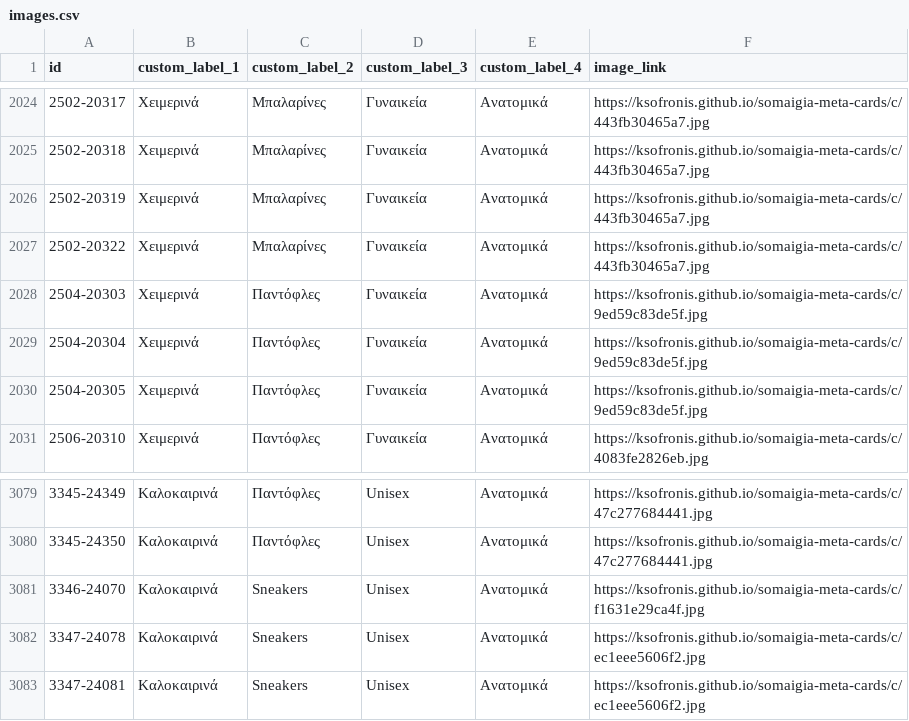
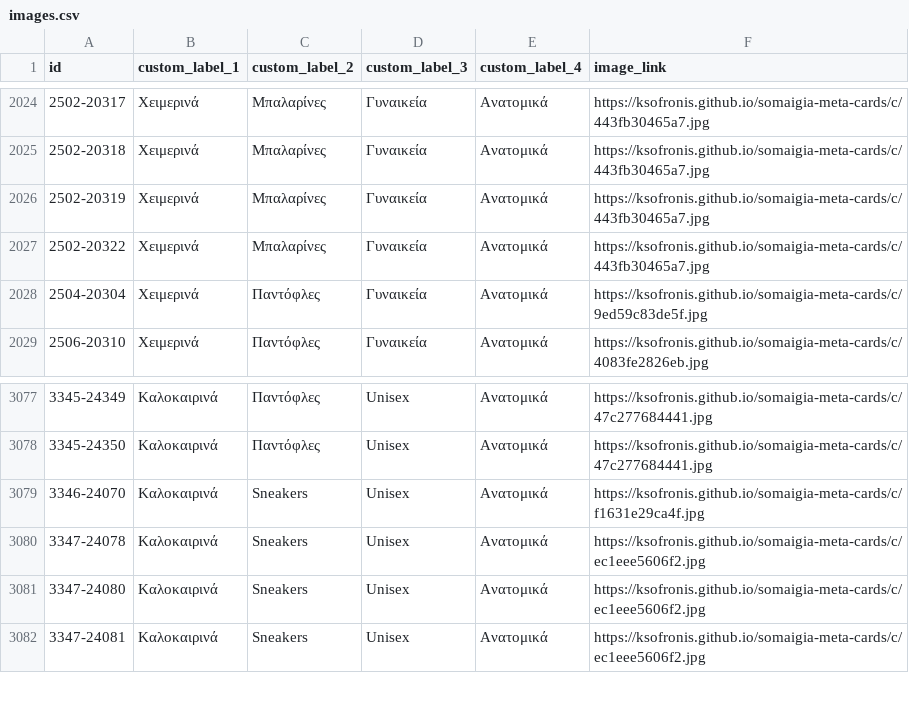
Before and after one commit to ksofronis/somaigia-meta-cards, a CSV file: feed/images.csv, drawn as a sheet; only a part is shown, gaps mark what is left out; removed rows and columns are numbered as before the commit, all else as after; the diff names each change by its address in the sheet, - before the commit and + after, or states it on an @@ line.

```diff
--- a/feed/images.csv
+++ b/feed/images.csv
-row 2028: 2504-20303 | Χειμερινά | Παντόφλες | Γυναικεία | Ανατομικά | https://ksofronis.github.io/somaigia-meta-cards/c/9ed59c83de5f.jpg
-row 2030: 2504-20305 | Χειμερινά | Παντόφλες | Γυναικεία | Ανατομικά | https://ksofronis.github.io/somaigia-meta-cards/c/9ed59c83de5f.jpg
+row 3081: 3347-24080 | Καλοκαιρινά | Sneakers | Unisex | Ανατομικά | https://ksofronis.github.io/somaigia-meta-cards/c/ec1eee5606f2.jpg
```
Also changed, not shown: feed/labels.csv, 2 other files.
